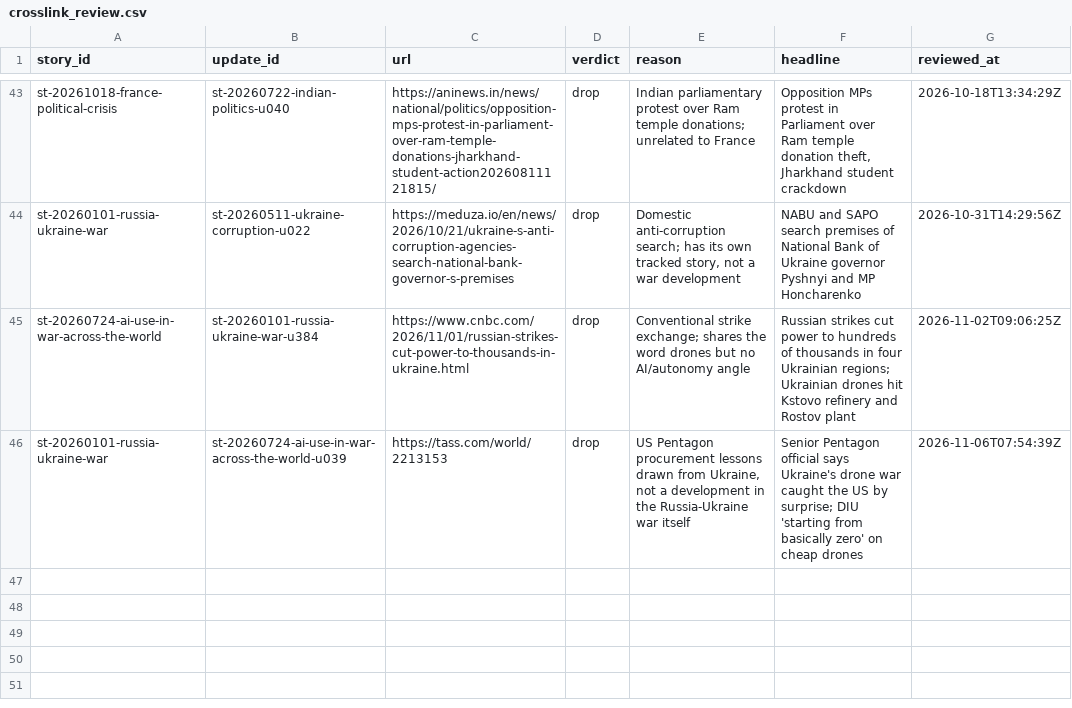
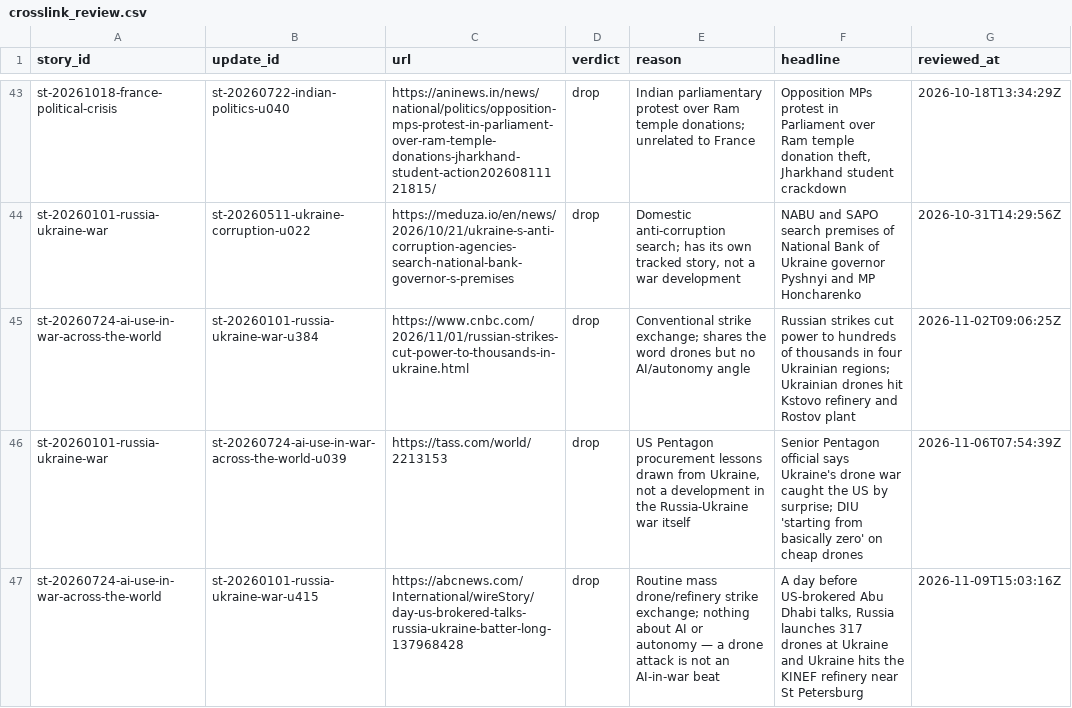
Before and after one commit to chiragr5241/Geopolitics, a CSV file: data/crosslink_review.csv, drawn as a sheet; only a part is shown, gaps mark what is left out.

```diff
--- a/data/crosslink_review.csv
+++ b/data/crosslink_review.csv
@@ -46 +46,2 @@
 "st-20260101-russia-ukraine-war","st-20260724-ai-use-in-war-across-the-world-u039","https://tass.com/world/2213153","drop","US Pentagon procurement lessons drawn from Ukraine, not a development in the Russia-Ukraine war itself","Senior Pentagon official says Ukraine's drone war caught the US by surprise; DIU 'starting from basically zero' on cheap drones","2026-11-06T07:54:39Z"
+"st-20260724-ai-use-in-war-across-the-world","st-20260101-russia-ukraine-war-u415","https://abcnews.com/International/wireStory/day-us-brokered-talks-russia-ukraine-batter-long-137968428","drop","Routine mass drone/refinery strike exchange; nothing about AI or autonomy — a drone attack is not an AI-in-war beat","A day before US-brokered Abu Dhabi talks, Russia launches 317 drones at Ukraine and Ukraine hits the KINEF refinery near St Petersburg","2026-11-09T15:03:16Z"
```
Also changed, not shown: data/sources.csv, 4 other files.
